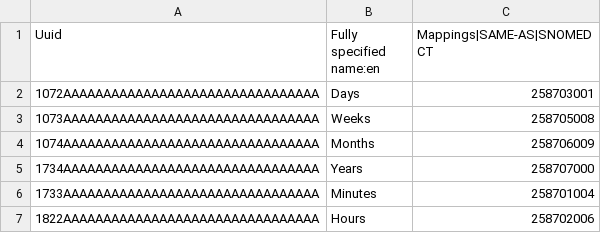
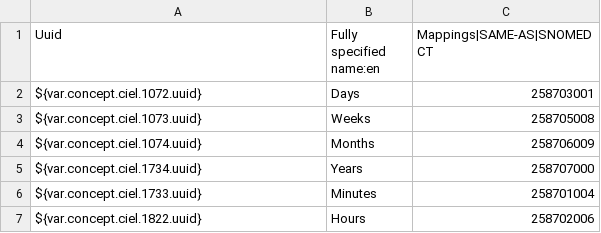
Before and after one commit to IntelliSOFT-Consulting/liberia-emr, a CSV file: content-packages/content-liberia-national/configuration/backend_configuration/concepts/duration_units-national.csv, drawn as a sheet.

Commit message:
feat: update national concept sources and duration units with variable UUIDs

```diff
--- a/content-packages/content-liberia-national/configuration/backend_configuration/concepts/duration_units-national.csv
+++ b/content-packages/content-liberia-national/configuration/backend_configuration/concepts/duration_units-national.csv
@@ -1,7 +1,7 @@
 Uuid,Fully specified name:en,Mappings|SAME-AS|SNOMED CT
-1072AAAAAAAAAAAAAAAAAAAAAAAAAAAAAAAA,Days,258703001
-1073AAAAAAAAAAAAAAAAAAAAAAAAAAAAAAAA,Weeks,258705008
-1074AAAAAAAAAAAAAAAAAAAAAAAAAAAAAAAA,Months,258706009
-1734AAAAAAAAAAAAAAAAAAAAAAAAAAAAAAAA,Years,258707000
-1733AAAAAAAAAAAAAAAAAAAAAAAAAAAAAAAA,Minutes,258701004
-1822AAAAAAAAAAAAAAAAAAAAAAAAAAAAAAAA,Hours,258702006
+${var.concept.ciel.1072.uuid},Days,258703001
+${var.concept.ciel.1073.uuid},Weeks,258705008
+${var.concept.ciel.1074.uuid},Months,258706009
+${var.concept.ciel.1734.uuid},Years,258707000
+${var.concept.ciel.1733.uuid},Minutes,258701004
+${var.concept.ciel.1822.uuid},Hours,258702006
```
Also changed, not shown: 2 other files.
